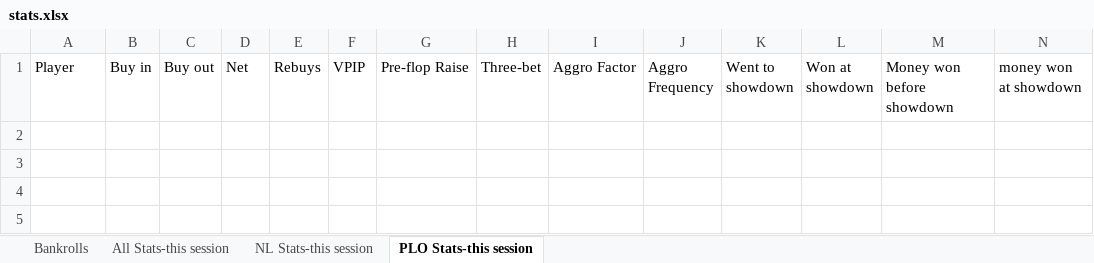
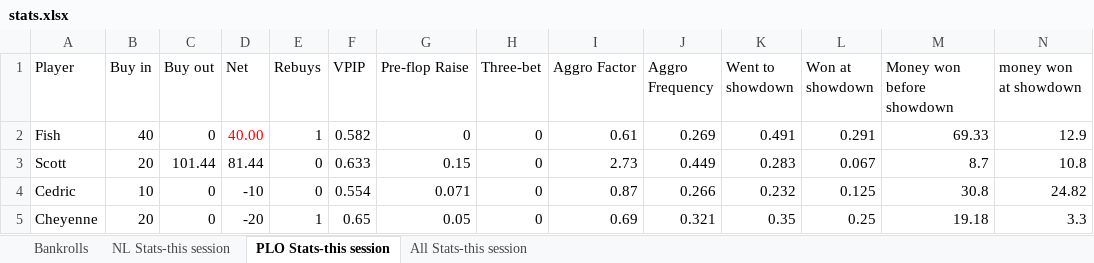
Before and after one commit to ibnerd007/Poker-Stats, an Excel workbook: Outputs/stats.xlsx, sheet PLO Stats-this session, drawn as a sheet; only a part is shown; values as stored, in another font and other column widths than the file's, no borders; charts and pictures not drawn; removed rows and columns are numbered as before the commit, all else as after; rows hold the shown columns only; the diff names each change by its address in the sheet, - before the commit and + after, or states it on an @@ line.

Commit message:
Cleaning things up
Changed Excel spreadsheet to split stats for PLO, Holdem, and combined over 3 separate sheets for easy viewing. Date of session is also now displayed on the right side of the stats spreadsheets.

```diff
--- a/Outputs/stats.xlsx (sheet PLO Stats-this session)
+++ b/Outputs/stats.xlsx (sheet PLO Stats-this session)
@@ sheet tab order changed: Bankrolls | NL Stats-this session | PLO Stats-this session | All Stats-this session @@
-row 2: (empty)
+row 2: Fish | 40 | 0 | 40.00 | 1 | 0.582 | 0 | 0 | 0.61 | 0.269 | 0.491 | 0.291 | 69.33 | 12.9
-row 3: (empty)
+row 3: Scott | 20 | 101.44 | 81.44 | 0 | 0.633 | 0.15 | 0 | 2.73 | 0.449 | 0.283 | 0.067 | 8.7 | 10.8
+row 4: Cedric | 10 | 0 | -10 | 0 | 0.554 | 0.071 | 0 | 0.87 | 0.266 | 0.232 | 0.125 | 30.8 | 24.82
+row 5: Cheyenne | 20 | 0 | -20 | 1 | 0.65 | 0.05 | 0 | 0.69 | 0.321 | 0.35 | 0.25 | 19.18 | 3.3
```
Also changed, not shown: sheet NL Stats-this session, charts or pictures, 3 other files.
